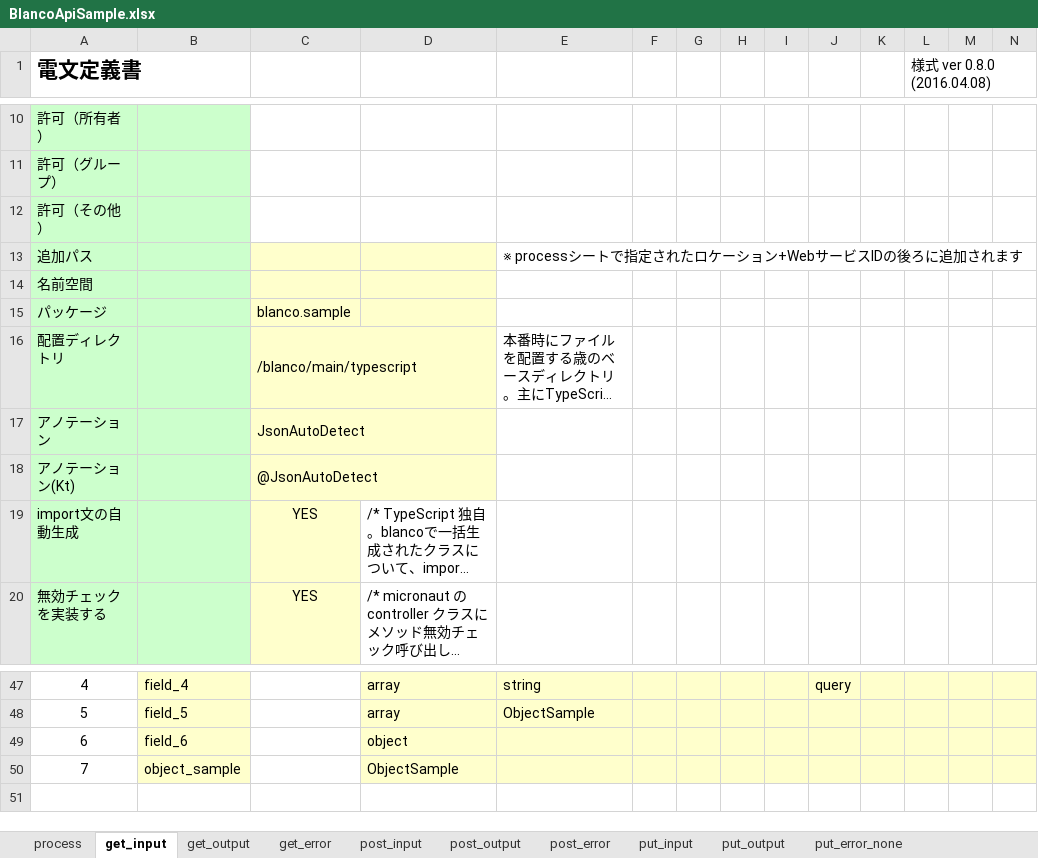
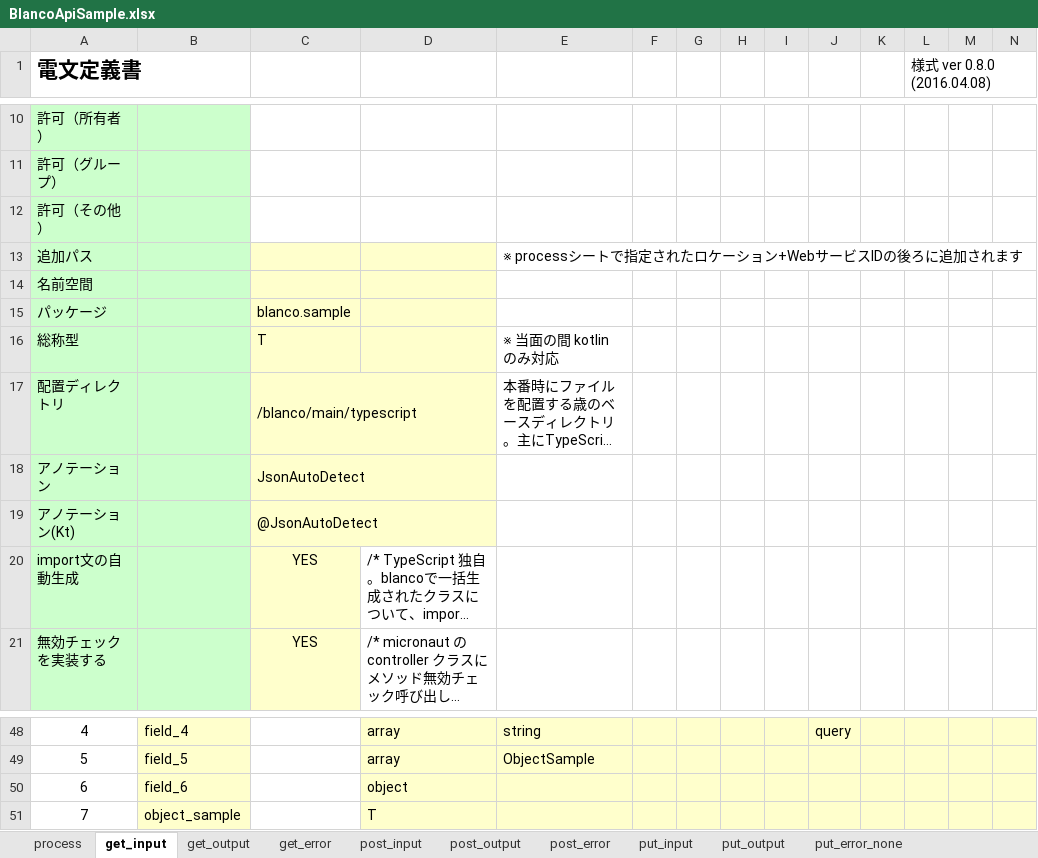
Before and after one commit to uedaueo/blancoRestGeneratorKt, an Excel workbook: meta/api/BlancoApiSample.xlsx, sheet get_input, drawn as a sheet; only a part is shown, gaps mark what is left out; long unchanged cells end in …; values as stored, in another font and other column widths than the file's, no borders; addresses are those after the commit; rows hold the shown columns only; the diff names each change by its address in the sheet, - before the commit and + after, or states it on an @@ line.

```diff
--- a/meta/api/BlancoApiSample.xlsx (sheet get_input)
+++ b/meta/api/BlancoApiSample.xlsx (sheet get_input)
+row 16: 総称型 |  | T |  | ※ 当面の間 kotlin のみ対応
-D51: ObjectSample
+D51: T
```
Also changed, not shown: formulas that keep their value, meta/plainApi/BlancoApiPlainSample.xlsx, meta/program/BlancoRestGeneratorKtTelegramStructure.xlsx, 5 other files.
